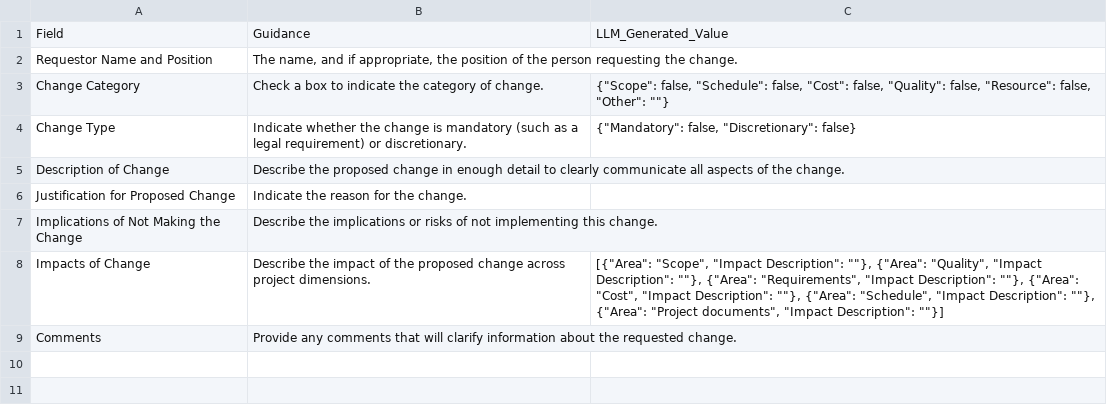
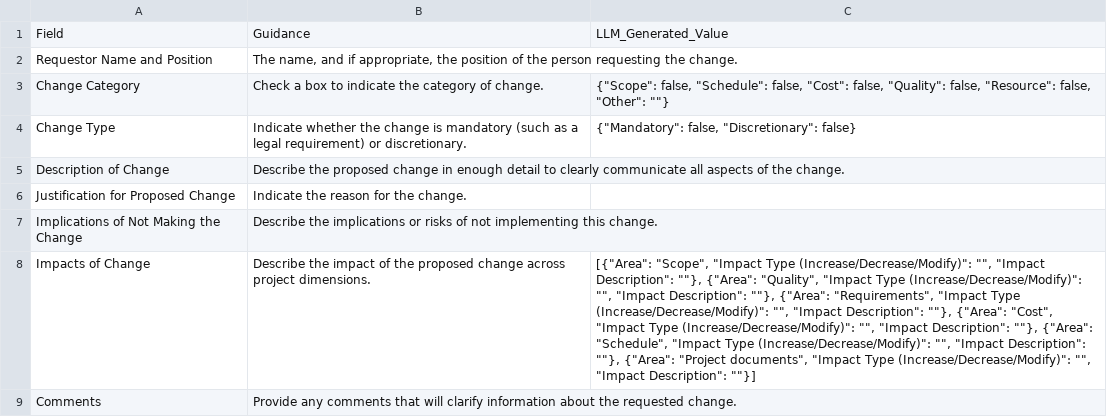
Before and after one commit to fakhruldeen/Tasleemat, a CSV file: forms/05_Executing/03_Change_Request/05_03_Change_Request.csv, drawn as a sheet; the diff names each change by its address in the sheet, - before the commit and + after, or states it on an @@ line.

```diff
--- a/forms/05_Executing/03_Change_Request/05_03_Change_Request.csv
+++ b/forms/05_Executing/03_Change_Request/05_03_Change_Request.csv
-C8: …"Scope", "Impact Description": ""}, {"Area": "Quality", "Impact Description": ""}, {"Area": "Requirements", "Impact Description": ""}, {"Area": "Cost", "Impact Description": ""}, {"Area": "Schedule", "Impact Description": ""}, {"Area": "Project documents", "Impact Description":…
+C8: …"Scope", "Impact Type (Increase/Decrease/Modify)": "", "Impact Description": ""}, {"Area": "Quality", "Impact Type (Increase/Decrease/Modify)": "", "Impact Description": ""}, {"Area": "Requirements", "Impact Type (Increase/Decrease/Modify)": "", "Impact Description": ""}, {"Area": "Cost", "Impact Type (Increase/Decrease/Modify)": "", "Impact Description": ""}, {"Area": "Schedule", "Impact Type (Increase/Decrease/Modify)": "", "Impact Description": ""}, {"Area": "Project documents", "Impact Type (Increase/Decrease/Modify)": "", "Impact Description":…
```
Also changed, not shown: forms/ar/05_التنفيذ/03_طلب_تغيير/05_03_طلب_تغيير.csv, 4 other files.
